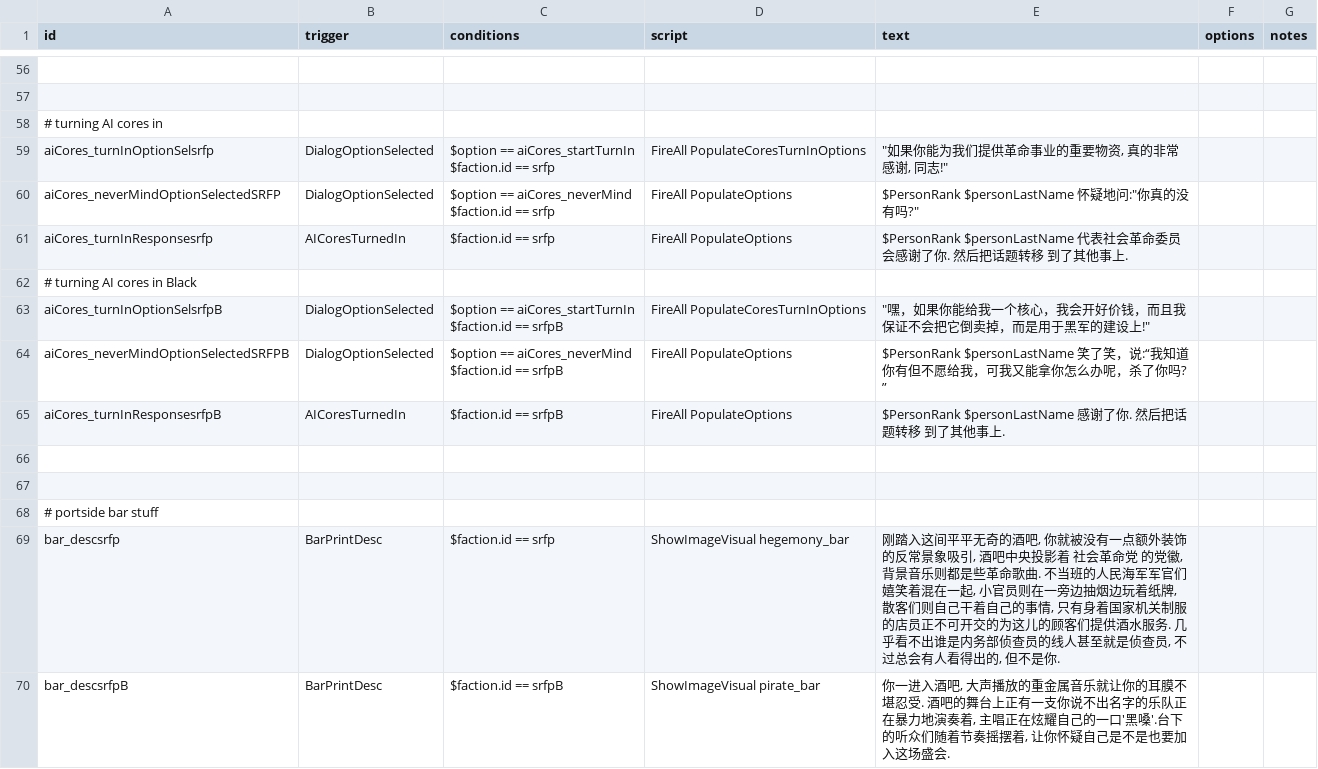
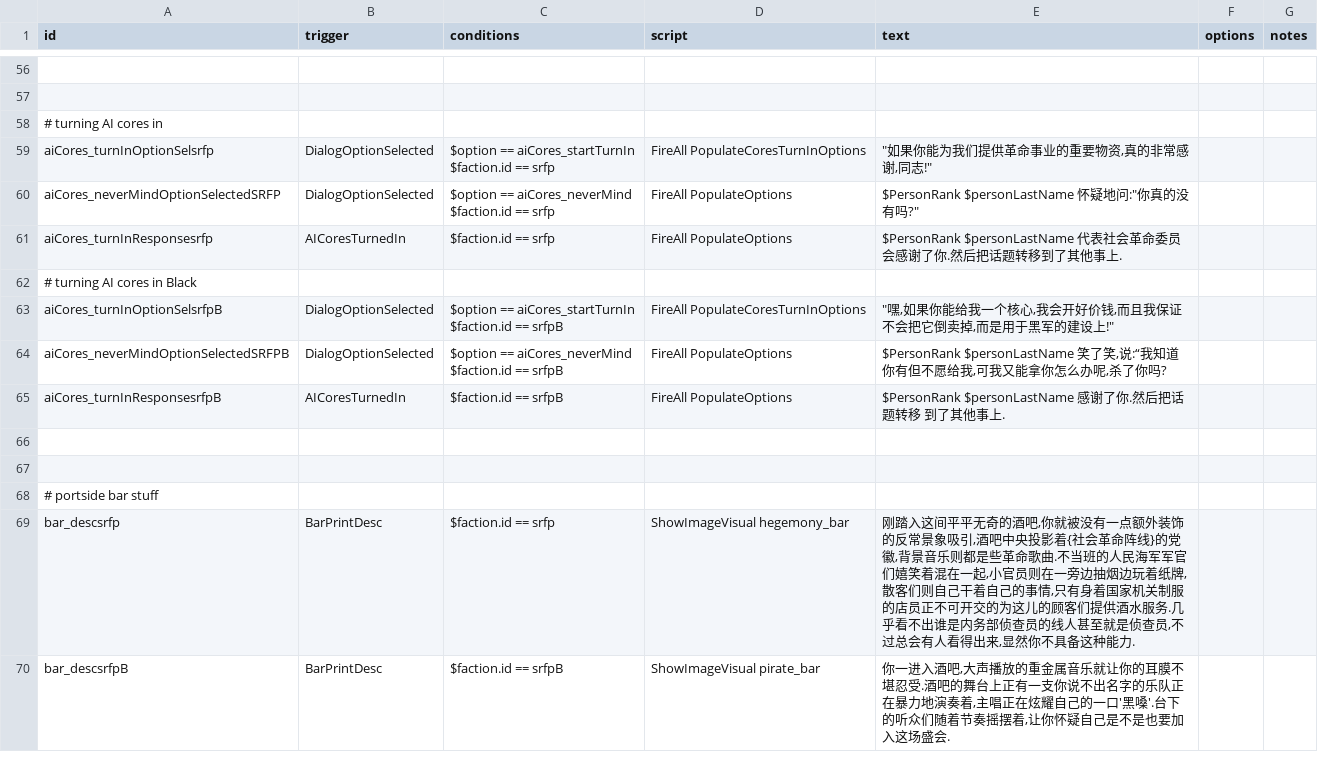
Before and after one commit to Goatland/SRFP, a CSV file: data/campaign/rules.csv, drawn as a sheet; only a part is shown, gaps mark what is left out; the diff covers the shown part only; the diff names each change by its address in the sheet, - before the commit and + after, or states it on an @@ line.

```diff
--- a/data/campaign/rules.csv
+++ b/data/campaign/rules.csv
-E59 (text): "如果你能为我们提供革命事业的重要物资, 真的非常感谢, 同志!"
+E59 (text): "如果你能为我们提供革命事业的重要物资,真的非常感谢,同志!"
-E61 (text): …话题转移 到了其他…
+E61 (text): …话题转移到了其他…
-E63 (text): "嘿，如果你能给我一个核心，我会开好价钱，而且我保证不会把它倒卖掉，而是用于…
+E63 (text): "嘿,如果你能给我一个核心,我会开好价钱,而且我保证不会把它倒卖掉,而是用于…
-E64 (text): …$personLastName 笑了笑，说:“我知道你有但不愿给我，可我又能拿你怎么办呢，杀了你吗? ”
+E64 (text): …$personLastName 笑了笑,说:“我知道你有但不愿给我,可我又能拿你怎么办呢,杀了你吗?
-E65 (text): …他事上.
+E65 (text): …他事上.
-E69 (text): …央投影着 社会革命党 的党徽, 背景音乐则都是些革命歌曲. 不当班的人民海军军官们嬉笑着混在一起, 小官员则在一旁边抽烟边玩着纸牌, 散客们则自己干着自己的事情, 只有身着国家机关制服的店员正不可开交的为这儿的顾客们提供酒水服务. 几乎看不出谁是内务部侦查员的线人甚至就是侦查员, 不过总会有人看得出的, 但不是你.
+E69 (text): …央投影着{社会革命阵线}的党徽,背景音乐则都是些革命歌曲.不当班的人民海军军官们嬉笑着混在一起,小官员则在一旁边抽烟边玩着纸牌,散客们则自己干着自己的事情,只有身着国家机关制服的店员正不可开交的为这儿的顾客们提供酒水服务.几乎看不出谁是内务部侦查员的线人甚至就是侦查员,不过总会有人看得出来,显然你不具备这种能力.
-E70 (text): …场盛会.
+E70 (text): …场盛会.
```
Also changed, not shown: 42 edited cells elsewhere in this file, data/strings/descriptions.csv, 3 other files.
